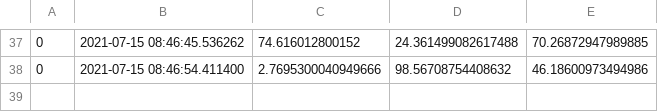
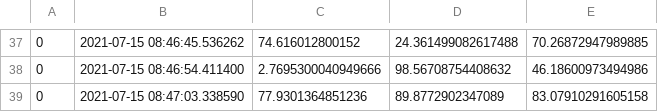
Before and after one commit to dnaneet/ComputationalMechanicsPlayGround, a CSV file: SHM/data.csv, drawn as a sheet; only a part is shown, gaps mark what is left out; the diff names each change by its address in the sheet, - before the commit and + after, or states it on an @@ line.

Commit message:
updating data

```diff
--- a/SHM/data.csv
+++ b/SHM/data.csv
+row 39: 0 | 2021-07-15 08:47:03.338590 | 77.9301364851236 | 89.8772902347089 | 83.07910291605158
```
